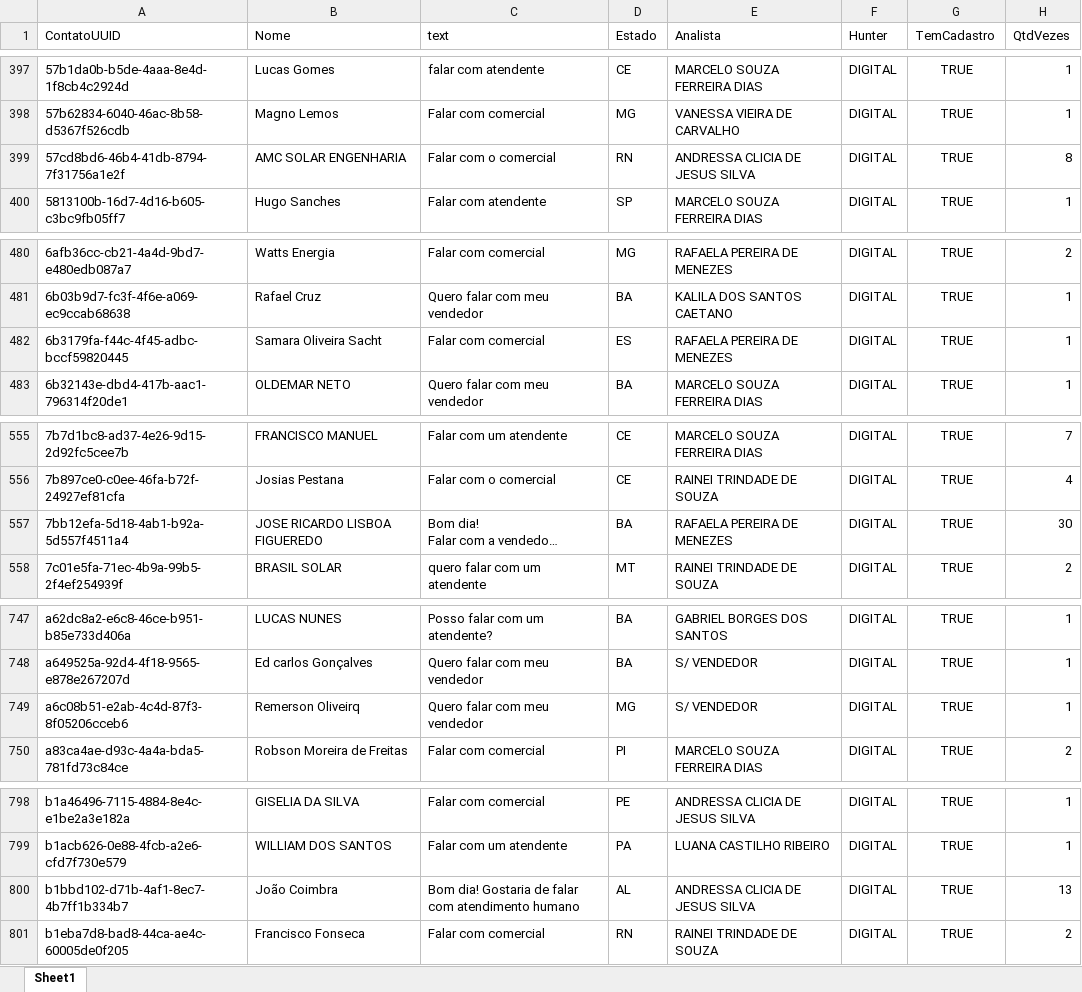
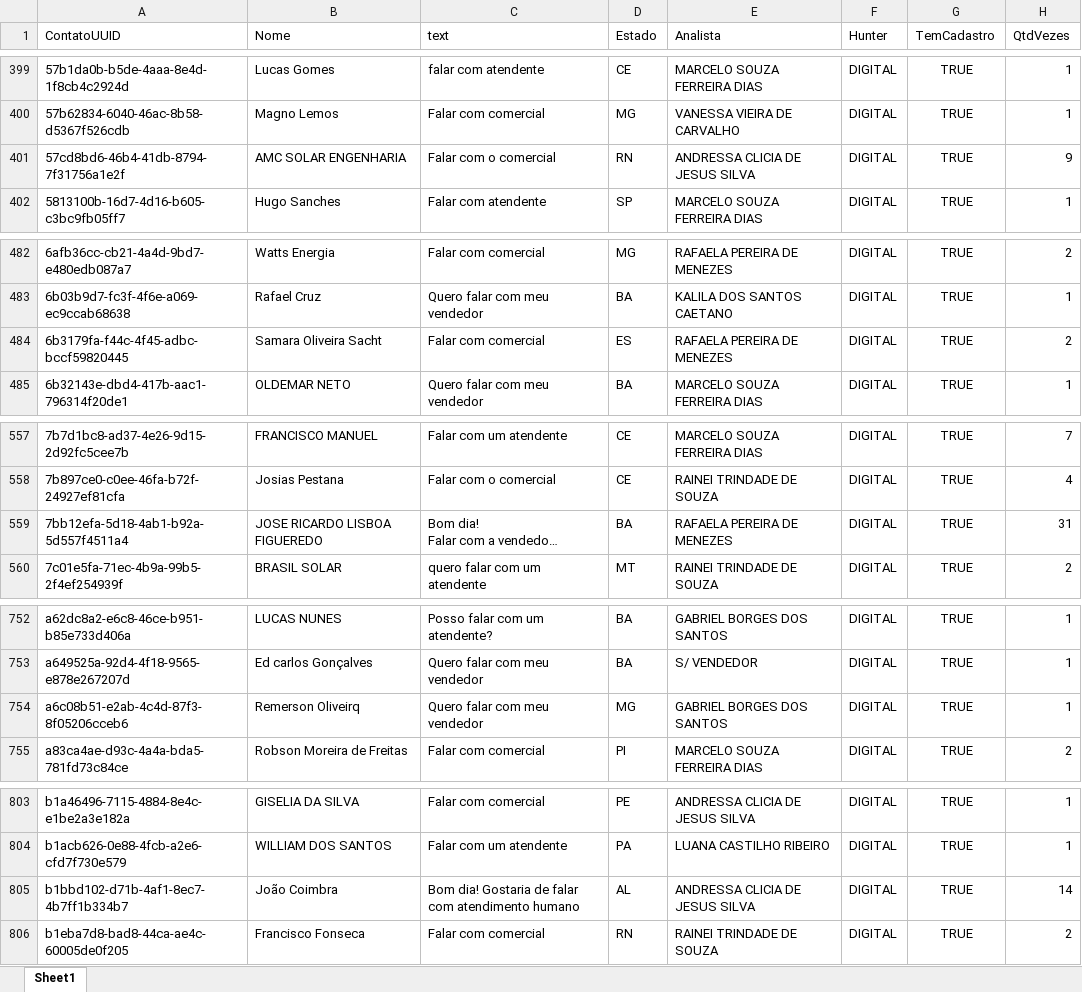
Before and after one commit to Marketing-Amara/weni-relatorio, an Excel workbook: output/relatorio.xlsx, sheet Sheet1, drawn as a sheet; only a part is shown, gaps mark what is left out; long unchanged cells end in …; values as stored, in another font and other column widths than the file's, no borders; addresses are those after the commit; the diff covers the shown part only; the diff names each change by its address in the sheet, - before the commit and + after, or states it on an @@ line.

```diff
--- a/output/relatorio.xlsx (sheet Sheet1)
+++ b/output/relatorio.xlsx (sheet Sheet1)
-H401 (QtdVezes): 8
+H401 (QtdVezes): 9
-H484 (QtdVezes): 1
+H484 (QtdVezes): 2
-H559 (QtdVezes): 30
+H559 (QtdVezes): 31
-E754 (Analista): S/ VENDEDOR
+E754 (Analista): GABRIEL BORGES DOS SANTOS
-H805 (QtdVezes): 13
+H805 (QtdVezes): 14
```
Also changed, not shown: 6 added rows and 9 edited cells elsewhere in this sheet.
